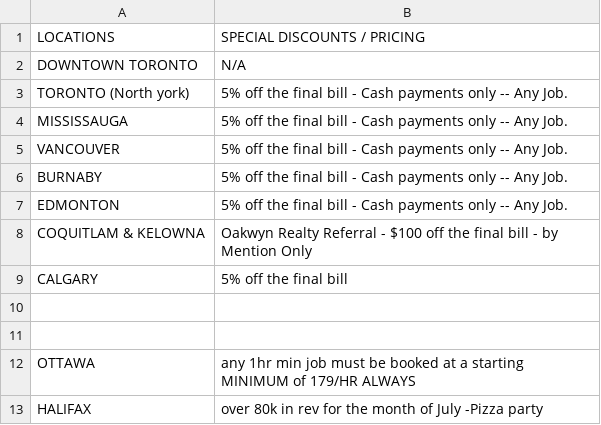
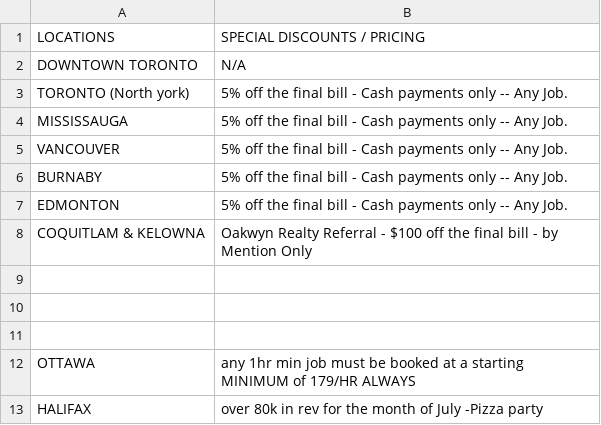
Before and after one commit to Sir-shkolnik/Movedin2.0, a CSV file: backend/csv_exports/885243828.csv, drawn as a sheet.

```diff
--- a/backend/csv_exports/885243828.csv
+++ b/backend/csv_exports/885243828.csv
@@ -8,3 +8,3 @@ EDMONTON, 5% off the final bill - Cash payments only -- Any Job.
 COQUITLAM & KELOWNA, Oakwyn Realty Referral - $100 off the final bill - by Mention Only
-CALGARY, 5% off the final bill
+,
 ,
```
Also changed, not shown: backend/csv_exports/120281503.csv, backend/csv_exports/2119220503.csv, 21 other files.
